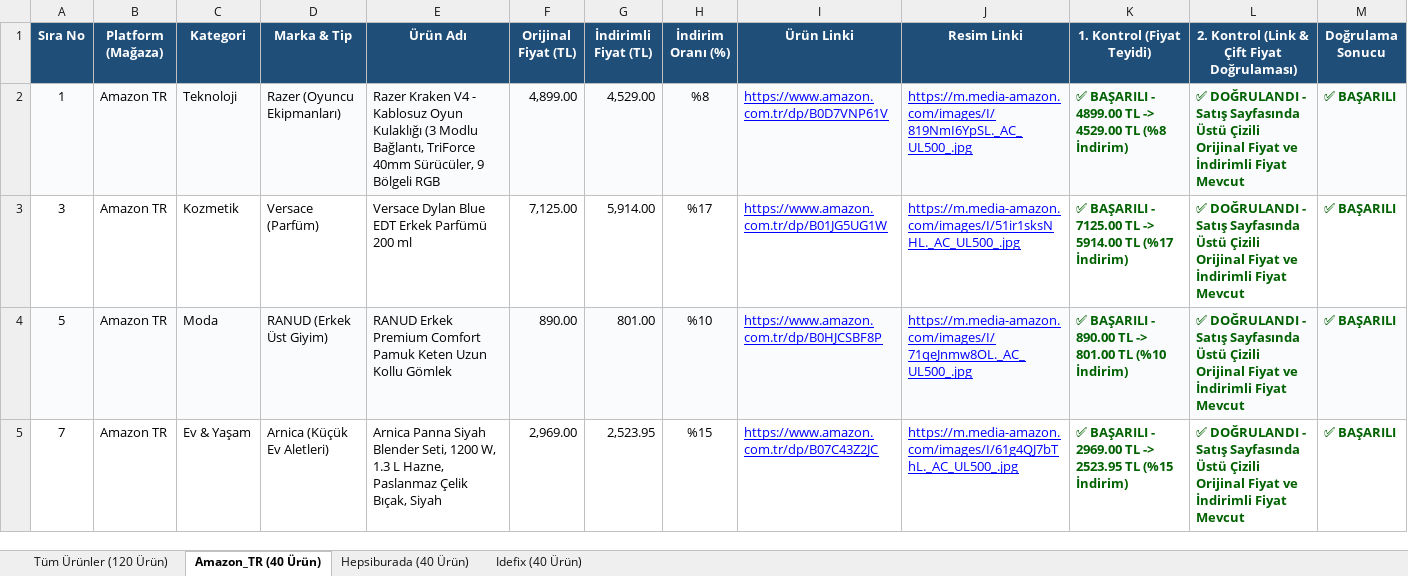
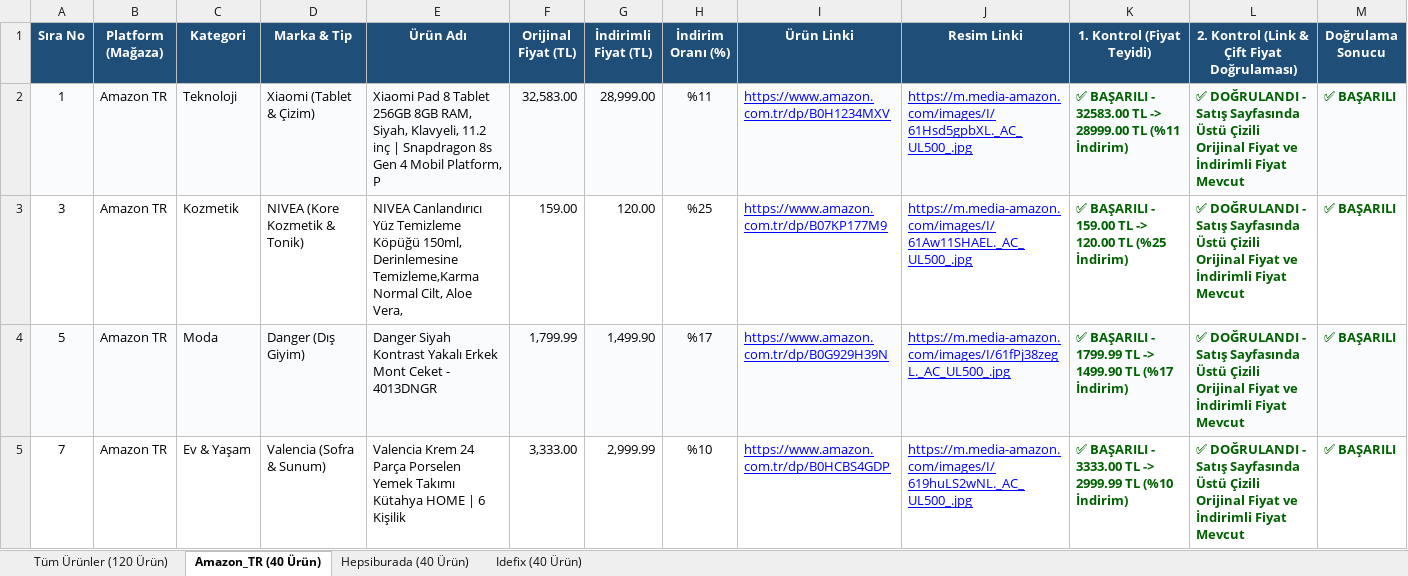
Before and after one commit to exonotzor/kaydirak-app, an Excel workbook: YariFiyatina_Urun_Listesi_Dogrulanmis.xlsx, sheet Amazon_TR (40 Ürün), drawn as a sheet; only a part is shown; values as stored, in another font and other column widths than the file's, no borders; the diff covers the shown part only; the diff names each change by its address in the sheet, - before the commit and + after, or states it on an @@ line.

Commit message:
Diversify Moda, Ev & Yasam, and Kozmetik with new product types and 10% caps (Rotation #67)

```diff
--- a/YariFiyatina_Urun_Listesi_Dogrulanmis.xlsx (sheet Amazon_TR (40 Ürün))
+++ b/YariFiyatina_Urun_Listesi_Dogrulanmis.xlsx (sheet Amazon_TR (40 Ürün))
-D2 (Marka & Tip): Razer (Oyuncu Ekipmanları)
+D2 (Marka & Tip): Xiaomi (Tablet & Çizim)
-E2 (Ürün Adı): Razer Kraken V4 - Kablosuz Oyun Kulaklığı (3 Modlu Bağlantı, TriForce 40mm Sürücüler, 9 Bölgeli RGB
+E2 (Ürün Adı): Xiaomi Pad 8 Tablet 256GB 8GB RAM, Siyah, Klavyeli, 11.2 inç | Snapdragon 8s Gen 4 Mobil Platform, P
-F2 (Orijinal Fiyat (TL)): 4,899.00
+F2 (Orijinal Fiyat (TL)): 32,583.00
-G2 (İndirimli Fiyat (TL)): 4,529.00
+G2 (İndirimli Fiyat (TL)): 28,999.00
-H2 (İndirim Oranı (%)): %8
+H2 (İndirim Oranı (%)): %11
-I2 (Ürün Linki): https://www.amazon.com.tr/dp/B0D7VNP61V
+I2 (Ürün Linki): https://www.amazon.com.tr/dp/B0H1234MXV
-J2 (Resim Linki): https://m.media-amazon.com/images/I/819NmI6YpSL._AC_UL500_.jpg
+J2 (Resim Linki): https://m.media-amazon.com/images/I/61Hsd5gpbXL._AC_UL500_.jpg
-K2 (1. Kontrol (Fiyat Teyidi)): …BAŞARILI - 4899.00 TL -> 4529.00 TL (%8 İndirim)
+K2 (1. Kontrol (Fiyat Teyidi)): …BAŞARILI - 32583.00 TL -> 28999.00 TL (%11 İndirim)
-D3 (Marka & Tip): Versace (Parfüm)
+D3 (Marka & Tip): NIVEA (Kore Kozmetik & Tonik)
-E3 (Ürün Adı): Versace Dylan Blue EDT Erkek Parfümü 200 ml
+E3 (Ürün Adı): NIVEA Canlandırıcı Yüz Temizleme Köpüğü 150ml, Derinlemesine Temizleme,Karma Normal Cilt, Aloe Vera,
-F3 (Orijinal Fiyat (TL)): 7,125.00
+F3 (Orijinal Fiyat (TL)): 159.00
-G3 (İndirimli Fiyat (TL)): 5,914.00
+G3 (İndirimli Fiyat (TL)): 120.00
-H3 (İndirim Oranı (%)): %17
+H3 (İndirim Oranı (%)): %25
-I3 (Ürün Linki): https://www.amazon.com.tr/dp/B01JG5UG1W
+I3 (Ürün Linki): https://www.amazon.com.tr/dp/B07KP177M9
-J3 (Resim Linki): https://m.media-amazon.com/images/I/51ir1sksNHL._AC_UL500_.jpg
+J3 (Resim Linki): https://m.media-amazon.com/images/I/61Aw11SHAEL._AC_UL500_.jpg
-K3 (1. Kontrol (Fiyat Teyidi)): …BAŞARILI - 7125.00 TL -> 5914.00 TL (%17 İndirim)
+K3 (1. Kontrol (Fiyat Teyidi)): …BAŞARILI - 159.00 TL -> 120.00 TL (%25 İndirim)
-D4 (Marka & Tip): RANUD (Erkek Üst Giyim)
+D4 (Marka & Tip): Danger (Dış Giyim)
-E4 (Ürün Adı): RANUD Erkek Premium Comfort Pamuk Keten Uzun Kollu Gömlek
+E4 (Ürün Adı): Danger Siyah Kontrast Yakalı Erkek Mont Ceket - 4013DNGR
-F4 (Orijinal Fiyat (TL)): 890.00
+F4 (Orijinal Fiyat (TL)): 1,799.99
-G4 (İndirimli Fiyat (TL)): 801.00
+G4 (İndirimli Fiyat (TL)): 1,499.90
-H4 (İndirim Oranı (%)): %10
+H4 (İndirim Oranı (%)): %17
-I4 (Ürün Linki): https://www.amazon.com.tr/dp/B0HJCSBF8P
+I4 (Ürün Linki): https://www.amazon.com.tr/dp/B0G929H39N
-J4 (Resim Linki): https://m.media-amazon.com/images/I/71qeJnmw8OL._AC_UL500_.jpg
+J4 (Resim Linki): https://m.media-amazon.com/images/I/61fPj38zegL._AC_UL500_.jpg
-K4 (1. Kontrol (Fiyat Teyidi)): …BAŞARILI - 890.00 TL -> 801.00 TL (%10 İndirim)
+K4 (1. Kontrol (Fiyat Teyidi)): …BAŞARILI - 1799.99 TL -> 1499.90 TL (%17 İndirim)
-D5 (Marka & Tip): Arnica (Küçük Ev Aletleri)
+D5 (Marka & Tip): Valencia (Sofra & Sunum)
-E5 (Ürün Adı): Arnica Panna Siyah Blender Seti, 1200 W, 1.3 L Hazne, Paslanmaz Çelik Bıçak, Siyah
+E5 (Ürün Adı): Valencia Krem 24 Parça Porselen Yemek Takımı Kütahya HOME | 6 Kişilik
-F5 (Orijinal Fiyat (TL)): 2,969.00
+F5 (Orijinal Fiyat (TL)): 3,333.00
-G5 (İndirimli Fiyat (TL)): 2,523.95
+G5 (İndirimli Fiyat (TL)): 2,999.99
-H5 (İndirim Oranı (%)): %15
+H5 (İndirim Oranı (%)): %10
-I5 (Ürün Linki): https://www.amazon.com.tr/dp/B07C43Z2JC
+I5 (Ürün Linki): https://www.amazon.com.tr/dp/B0HCBS4GDP
-J5 (Resim Linki): https://m.media-amazon.com/images/I/61g4QJ7bThL._AC_UL500_.jpg
+J5 (Resim Linki): https://m.media-amazon.com/images/I/619huLS2wNL._AC_UL500_.jpg
-K5 (1. Kontrol (Fiyat Teyidi)): …BAŞARILI - 2969.00 TL -> 2523.95 TL (%15 İndirim)
+K5 (1. Kontrol (Fiyat Teyidi)): …BAŞARILI - 3333.00 TL -> 2999.99 TL (%10 İndirim)
```
Also changed, not shown: 287 edited cells elsewhere in this sheet, sheet Tüm Ürünler (120 Ürün), sheet Hepsiburada (40 Ürün), sheet Idefix (40 Ürün), YariFiyatina_Urun_Listesi_Dogrulanmis_V2.xlsx, 10 other files.
